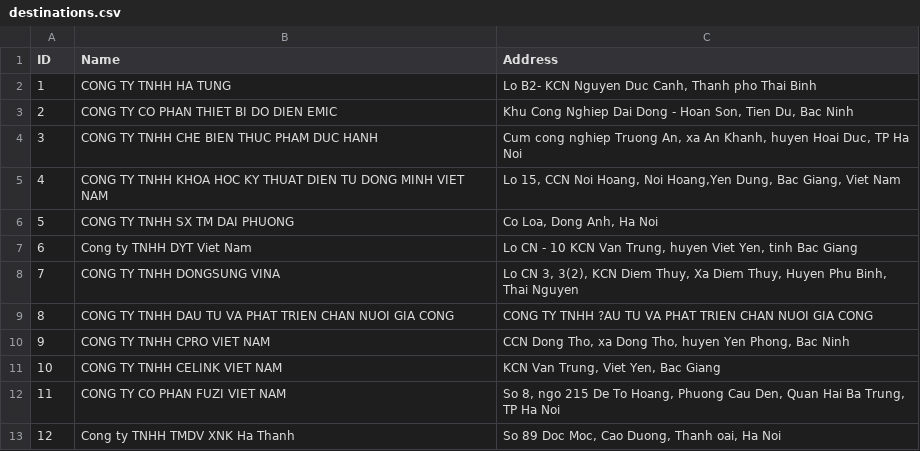
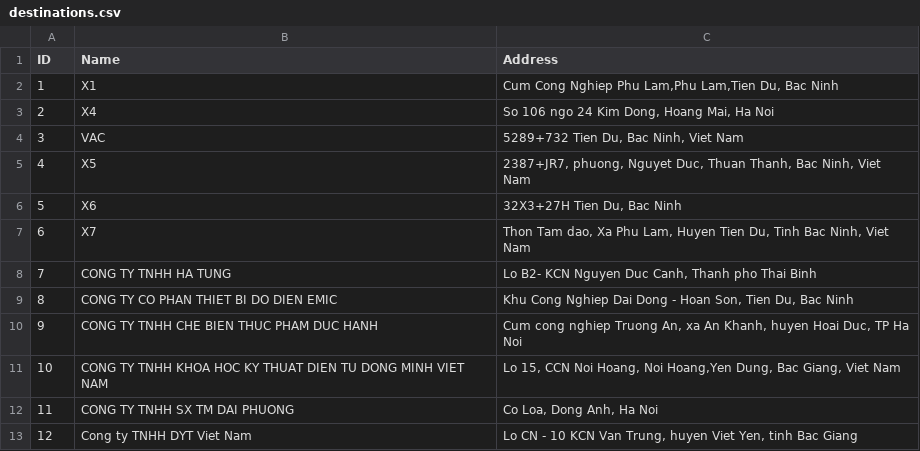
Before and after one commit to sontungkieu/Project-70m, a CSV file: utilities/map/destinations.csv, drawn as a sheet; only a part is shown; the shorter side is filled out with more unchanged rows; addresses are those after the commit; the diff names each change by its address in the sheet, - before the commit and + after, or states it on an @@ line.

Commit message:
update read_excel.py

```diff
--- a/utilities/map/destinations.csv
+++ b/utilities/map/destinations.csv
+row 2: 1 | X1 | Cum Cong Nghiep Phu Lam,Phu Lam,Tien Du, Bac Ninh
+row 3: 2 | X4 | So 106 ngo 24 Kim Dong, Hoang Mai, Ha Noi
+row 4: 3 | VAC | 5289+732 Tien Du, Bac Ninh, Viet Nam
+row 5: 4 | X5 | 2387+JR7, phuong, Nguyet Duc, Thuan Thanh, Bac Ninh, Viet Nam
+row 6: 5 | X6 | 32X3+27H Tien Du, Bac Ninh
+row 7: 6 | X7 | Thon Tam dao, Xa Phu Lam, Huyen Tien Du, Tinh Bac Ninh, Viet Nam
@@ column A (ID) renumbered from row 8 down @@
```
Also changed, not shown: 1 other file.
